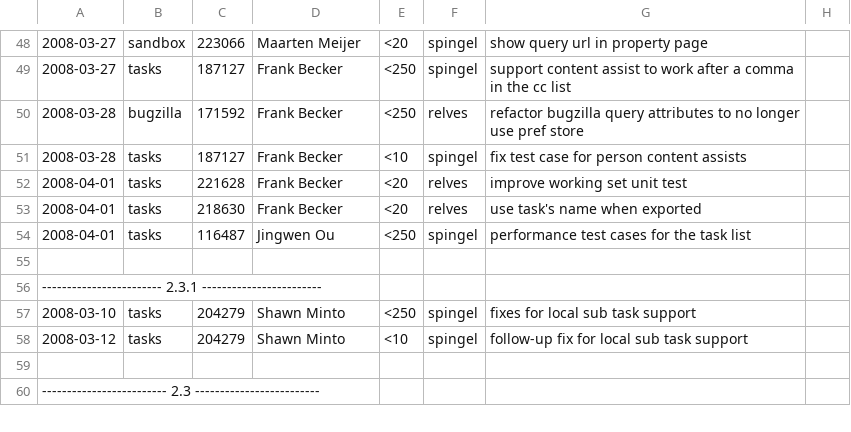
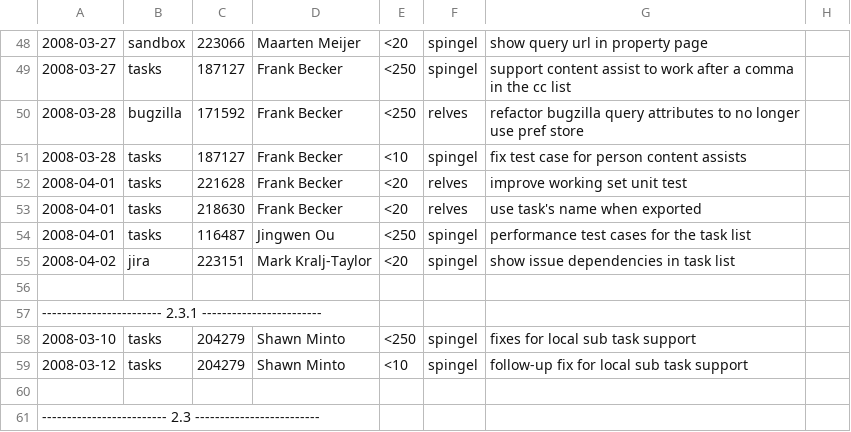
Before and after one commit to eclipse-mylyn/mylyn-website, a CSV file: doc/mylyn-iplog.csv, drawn as a sheet; only a part is shown, gaps mark what is left out; the diff names each change by its address in the sheet, - before the commit and + after, or states it on an @@ line.

Commit message:
NEW - bug 223151: Show JIRA issue dependencies as sub-tasks in Mylyn Task List view https://bugs.eclipse.org/bugs/show_bug.cgi?id=223151

```diff
--- a/doc/mylyn-iplog.csv
+++ b/doc/mylyn-iplog.csv
+row 55: 2008-04-02 | jira | 223151 | Mark Kralj-Taylor | <20 | spingel | show issue dependencies in task list
```
